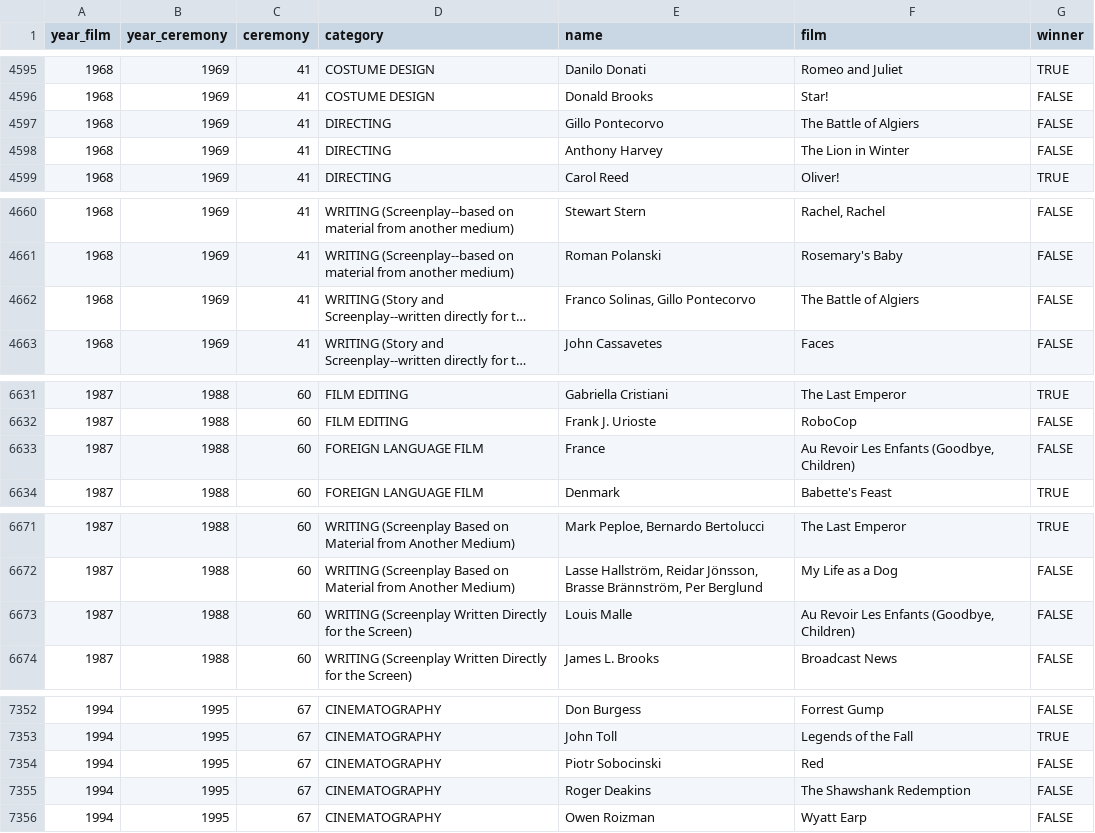
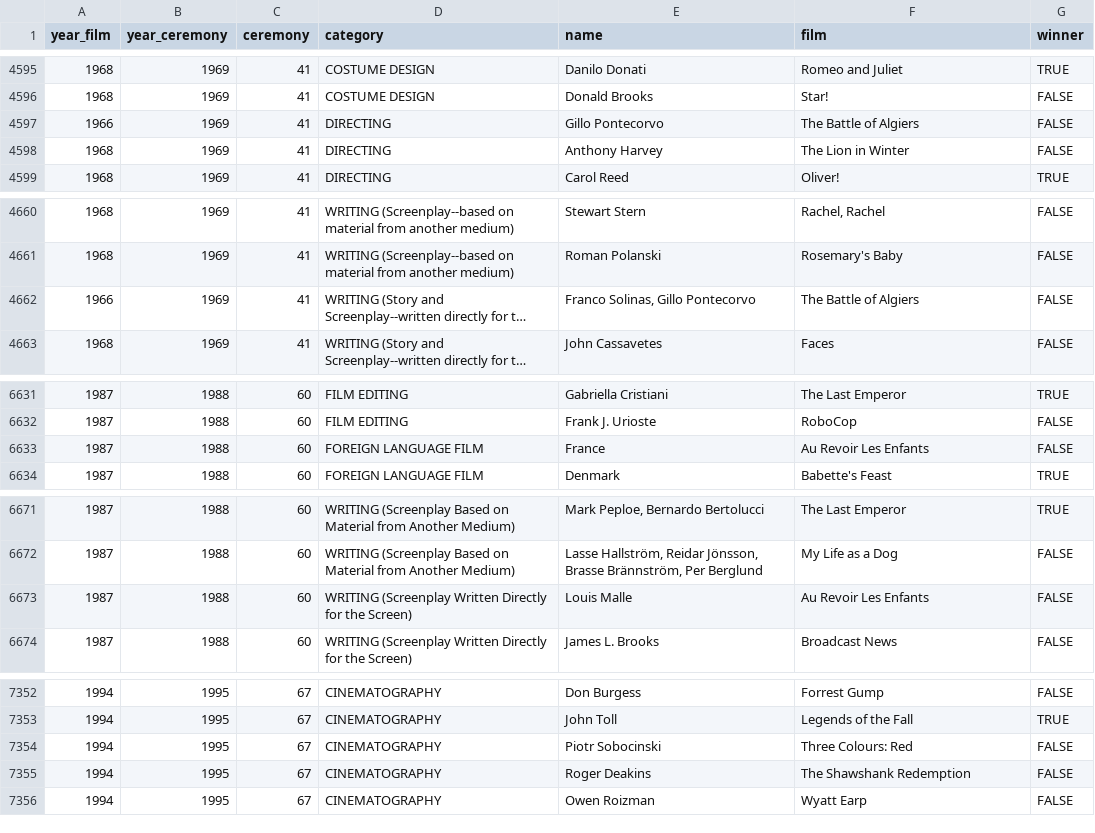
Before and after one commit to cruzerngz/miniproject_1105, a CSV file: Movies/data/the_oscar_award.csv, drawn as a sheet; only a part is shown, gaps mark what is left out; long unchanged cells end in …; the diff covers the shown part only; the diff names each change by its address in the sheet, - before the commit and + after, or states it on an @@ line.

```diff
--- a/Movies/data/the_oscar_award.csv
+++ b/Movies/data/the_oscar_award.csv
-A4597 (year_film): 1968
+A4597 (year_film): 1966
-A4662 (year_film): 1968
+A4662 (year_film): 1966
-F6633 (film): Au Revoir Les Enfants (Goodbye, Children)
+F6633 (film): Au Revoir Les Enfants
-F6673 (film): Au Revoir Les Enfants (Goodbye, Children)
+F6673 (film): Au Revoir Les Enfants
-F7354 (film): Red
+F7354 (film): Three Colours: Red
```
Also changed, not shown: 15 edited cells elsewhere in this file.
